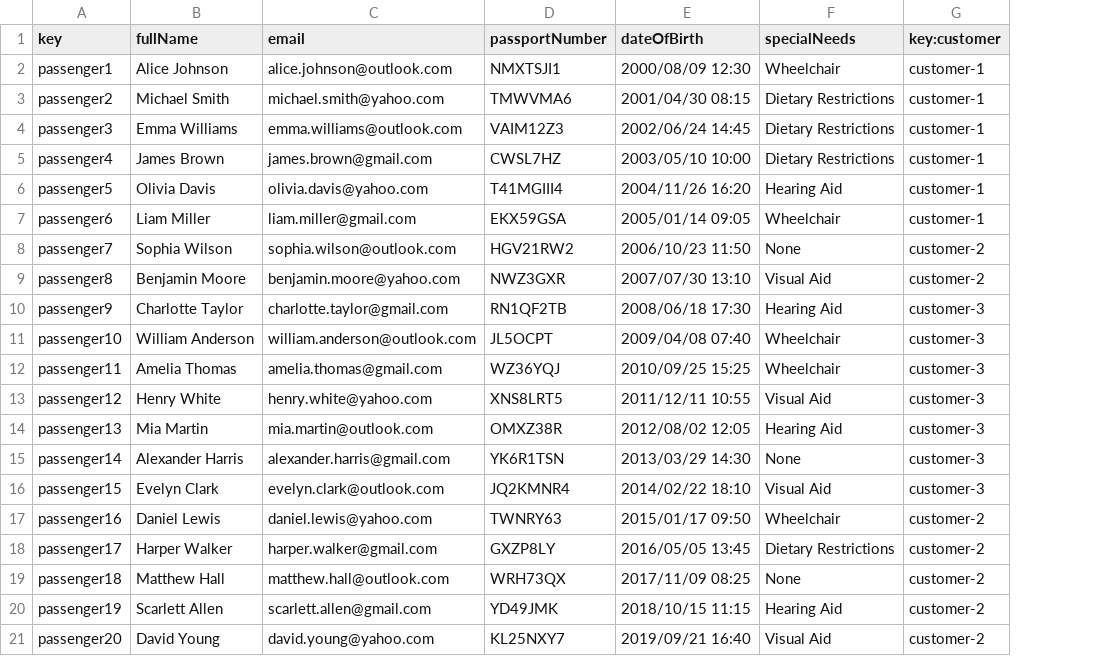
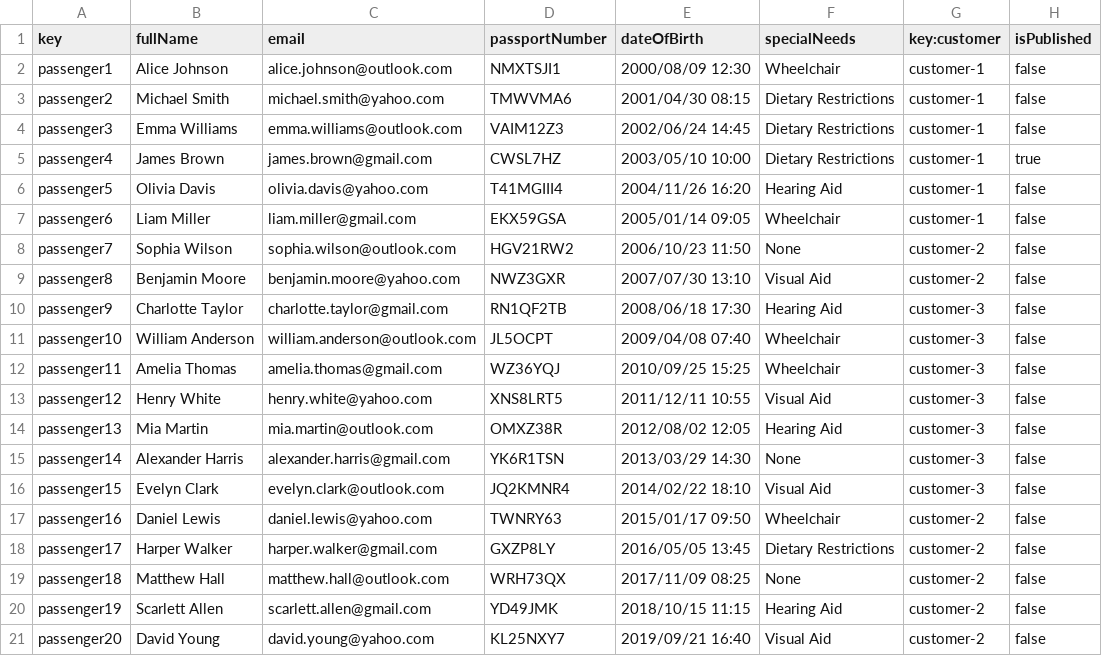
Before and after one commit to cesmarvan/Acme-ANS-C2, a CSV file: src/main/resources/WEB-INF/data/sample/passenger.csv, drawn as a sheet; the diff names each change by its address in the sheet, - before the commit and + after, or states it on an @@ line.

Commit message:
passenger features and booking association (list, show, create, publish, update)

```diff
--- a/src/main/resources/WEB-INF/data/sample/passenger.csv
+++ b/src/main/resources/WEB-INF/data/sample/passenger.csv
+column H (isPublished), rows 2-21: false | false | false | true | false | false | false | false | false | false | false | false | false | false | false | false | false | false | false | false
```
Also changed, not shown: src/main/resources/WEB-INF/data/sample/booking.csv, src/main/resources/WEB-INF/data/sample/bookingPassenger.csv, 54 other files.
